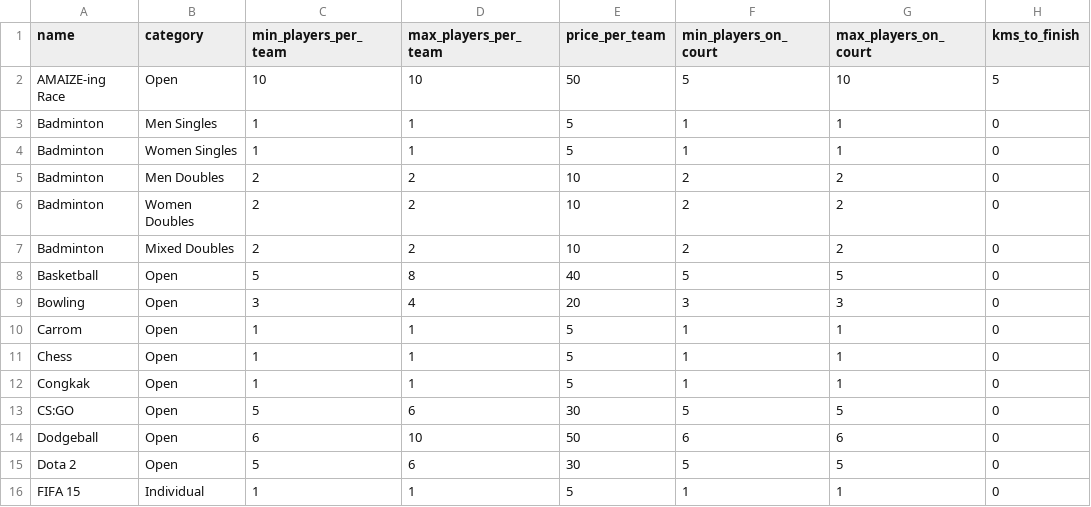
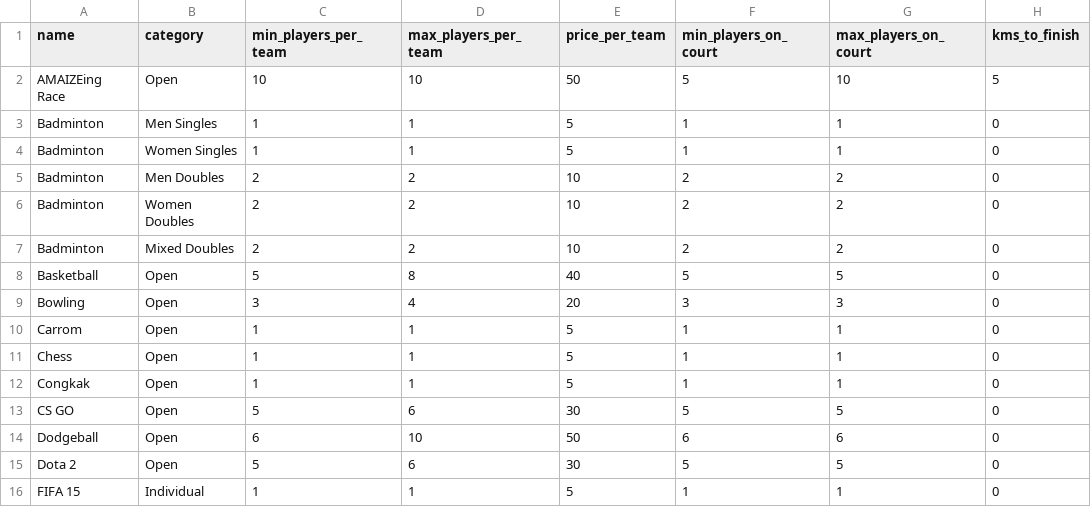
Before and after one commit to malaysiamidwestgames/sambal, a CSV file: games.csv, drawn as a sheet; only a part is shown; the diff names each change by its address in the sheet, - before the commit and + after, or states it on an @@ line.

Commit message:
Changed names to fit rules

```diff
--- a/games.csv
+++ b/games.csv
-A2 (name): AMAIZE-ing Race
+A2 (name): AMAIZEing Race
-A13 (name): CS:GO
+A13 (name): CS GO
```
Also changed, not shown: sports.csv, 2 other files.
